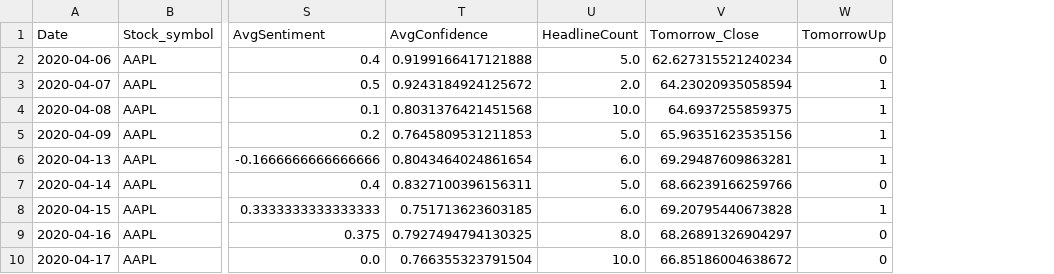
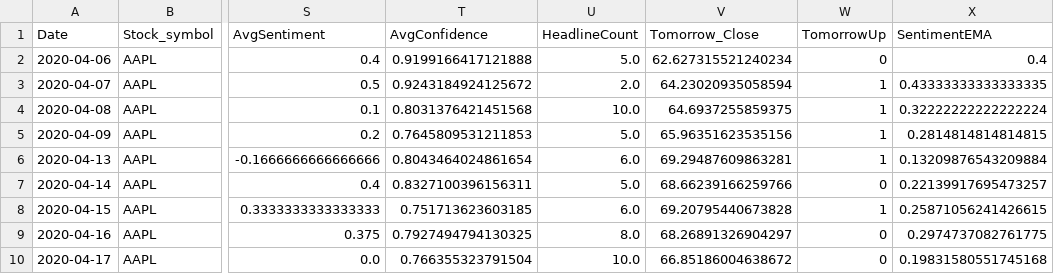
Before and after one commit to vengatc/ai-financial-intelligence-platform, a CSV file: data/processed/AAPL_training_dataset.csv, drawn as a sheet; only a part is shown, gaps mark what is left out; the diff names each change by its address in the sheet, - before the commit and + after, or states it on an @@ line.

```diff
--- a/data/processed/AAPL_training_dataset.csv
+++ b/data/processed/AAPL_training_dataset.csv
+column X (SentimentEMA), rows 2-10: 0.4 | 0.43333333333333335 | 0.32222222222222224 | 0.2814814814814815 | 0.13209876543209884 | 0.22139917695473257 | 0.25871056241426615 | 0.2974737082761775 | 0.19831580551745168
```
Also changed, not shown: data/processed/AMZN_training_dataset.csv, data/processed/META_training_dataset.csv, 8 other files.
